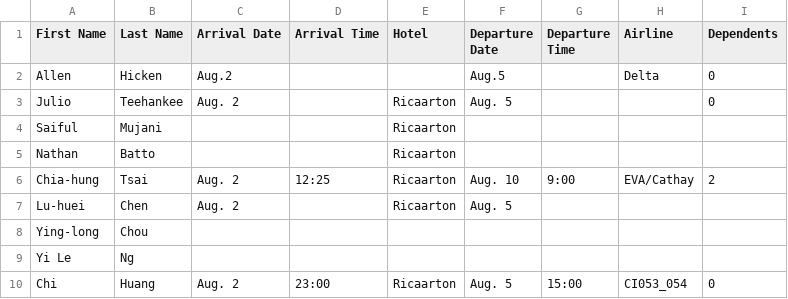
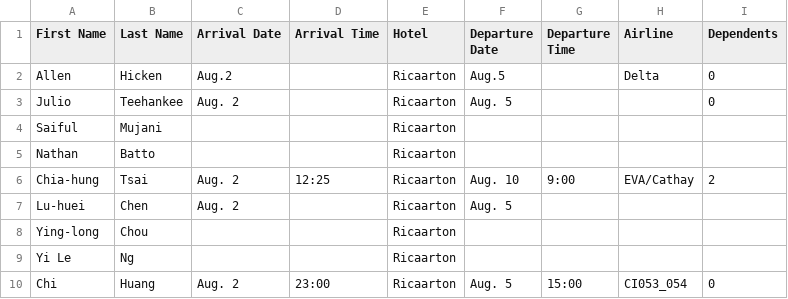
Before and after one commit to TsaiChiahung/FamilyPolitics, a CSV file: Doc/List.csv, drawn as a sheet.

Commit message:
Update List.csv

```diff
--- a/Doc/List.csv
+++ b/Doc/List.csv
@@ -1,3 +1,3 @@
 First Name,Last Name,Arrival Date,Arrival Time,Hotel,Departure Date,Departure Time,Airline,Dependents
-Allen,Hicken,Aug.2,,,Aug.5,,Delta,0
+Allen,Hicken,Aug.2,,Ricaarton,Aug.5,,Delta,0
 Julio,Teehankee,Aug. 2,,Ricaarton,Aug. 5,,,0
@@ -7,4 +7,4 @@ Chia-hung ,Tsai,Aug. 2,12:25, Ricaarton ,Aug. 10,9:00,EVA/Cathay,2
 Lu-huei,Chen,Aug. 2,, Ricaarton ,Aug. 5,,,
-Ying-long,Chou, , , ,,,,
-Yi Le,Ng,,,,,,,
+Ying-long,Chou, , , Ricaarton,,,,
+Yi Le,Ng,  ,  ,Ricaarton,,,,
 Chi,Huang,Aug. 2,23:00,Ricaarton,Aug. 5,15:00,CI053_054,0
```
